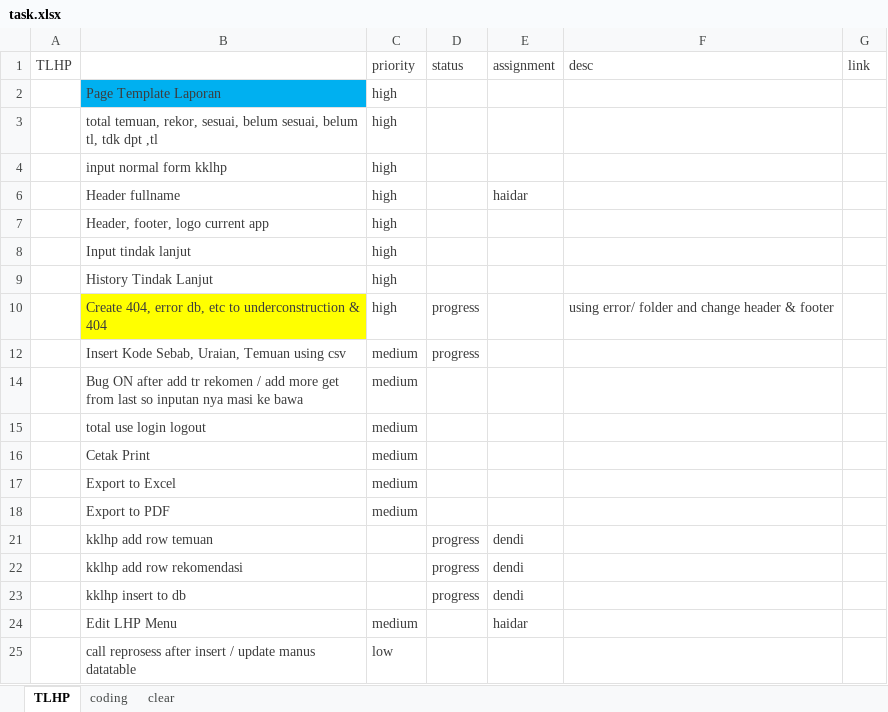
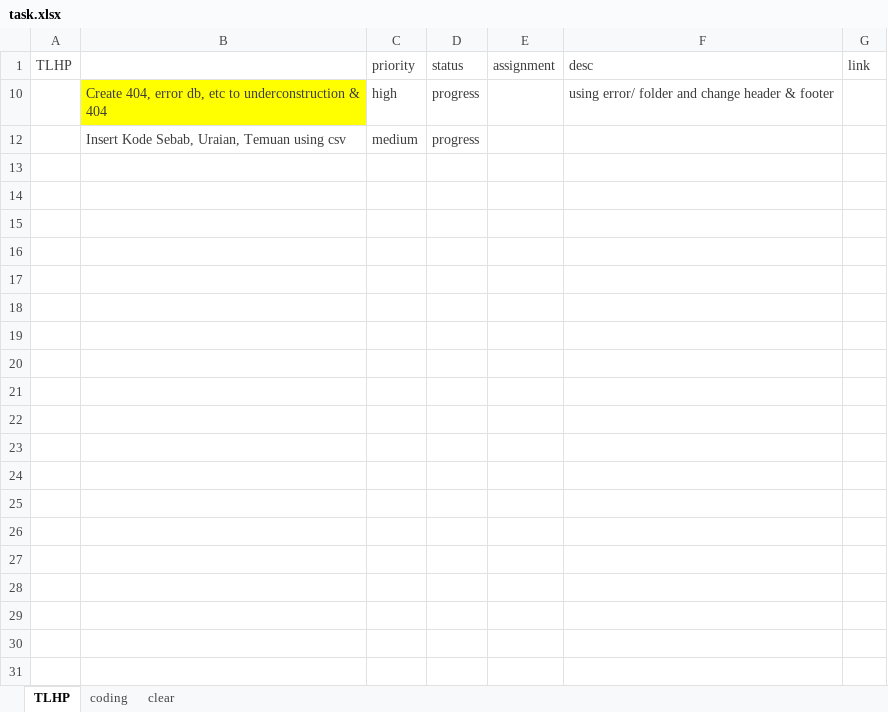
Before and after one commit to haidarvm/serj, an Excel workbook: e4/assets/task.xlsx, sheet TLHP, drawn as a sheet; only a part is shown; values as stored, in another font and other column widths than the file's, no borders; the diff covers the shown part only; the diff names each change by its address in the sheet, - before the commit and + after, or states it on an @@ line.

Commit message:
new task & ignore something

```diff
--- a/e4/assets/task.xlsx (sheet TLHP)
+++ b/e4/assets/task.xlsx (sheet TLHP)
@@ row 2 hidden:  | Page Template Laporan | high @@
@@ row 3 hidden:  | total temuan, rekor, sesuai, belum sesuai, belum tl, tdk dpt ,tl | high @@
@@ row 4 hidden:  | input normal form kklhp | high @@
@@ row 6 hidden:  | Header fullname | high |  | haidar @@
@@ row 7 hidden:  | Header, footer, logo current app | high @@
@@ row 8 hidden:  | Input tindak lanjut | high @@
@@ row 9 hidden:  | History Tindak Lanjut | high @@
@@ row 14 hidden:  | Bug ON after add tr rekomen / add more get from last so inputan nya masi ke bawa | medium @@
@@ row 15 hidden:  | total use login logout | medium @@
@@ row 16 hidden:  | Cetak Print | medium @@
@@ row 17 hidden:  | Export to Excel | medium @@
@@ row 18 hidden:  | Export to PDF | medium @@
-row 21:  | kklhp add row temuan |  | progress | dendi
-row 22:  | kklhp add row rekomendasi |  | progress | dendi
-row 23:  | kklhp insert to db |  | progress | dendi
@@ row 24 hidden:  | Edit LHP Menu | medium |  | haidar @@
@@ row 25 hidden:  | call reprosess after insert / update manus datatable | low @@
```
Also changed, not shown: 5 removed rows and 24 hidden or unhidden rows elsewhere in this sheet, 1 other file.
